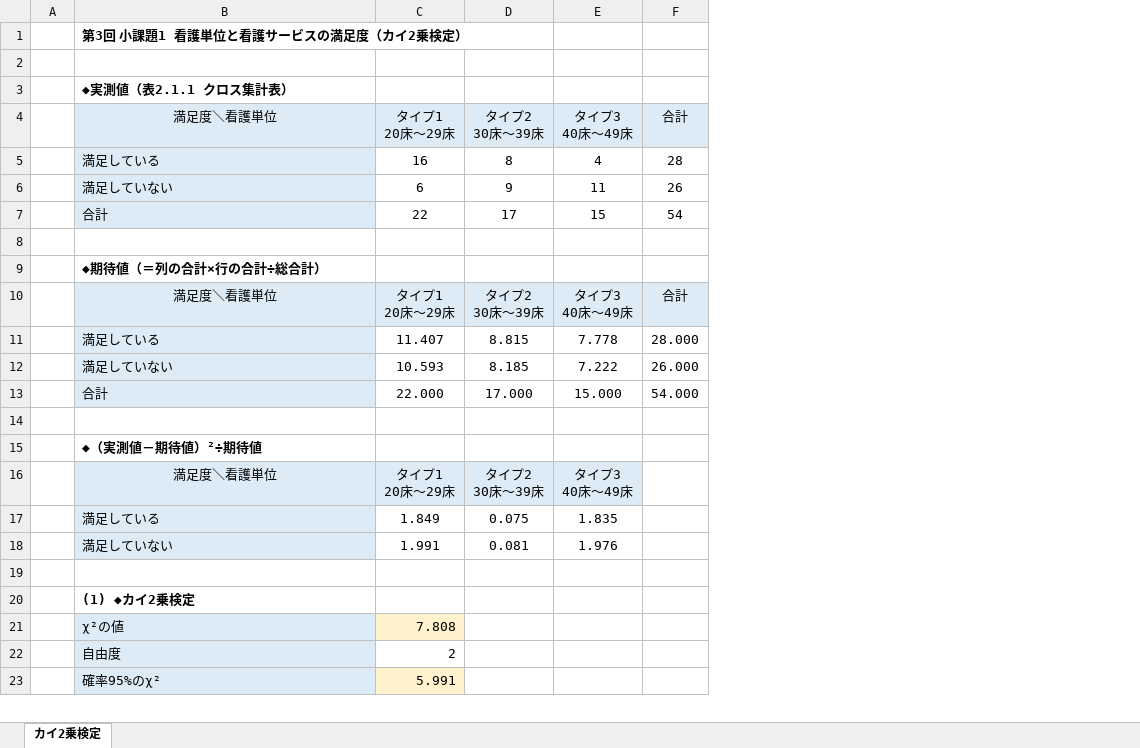
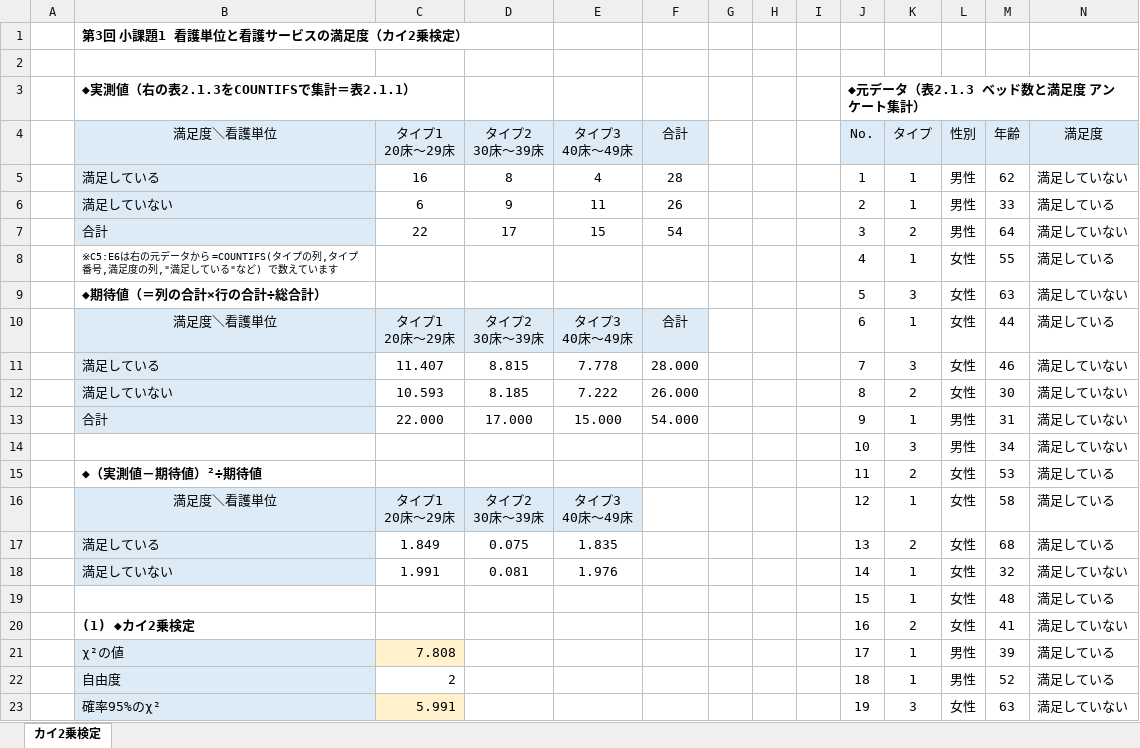
Before and after one commit to hinahina2968-hue/-, an Excel workbook: 設計計画エクセル/第3回小課題1_カイ2乗検定_出席番号氏名.xlsx, sheet カイ2乗検定, drawn as a sheet; only a part is shown; values as stored, in another font and other column widths than the file's, no borders; the diff covers the shown part only; the diff names each change by its address in the sheet, - before the commit and + after, or states it on an @@ line.

```diff
--- a/設計計画エクセル/第3回小課題1_カイ2乗検定_出席番号氏名.xlsx (sheet カイ2乗検定)
+++ b/設計計画エクセル/第3回小課題1_カイ2乗検定_出席番号氏名.xlsx (sheet カイ2乗検定)
+column G, empty
+column H, empty
+column I, empty
+column J (No.), row 3: ◆元データ（表2.1.3 ベッド数と満足度 アンケート集計）; rows 5-23: 1 | 2 | 3 | 4 | 5 | 6 | 7 | 8 | 9 | 10 | 11 | 12 | 13 | 14 | 15 | 16 | 17 | 18 | 19
+column K (タイプ), rows 5-23: 1 | 1 | 2 | 1 | 3 | 1 | 3 | 2 | 1 | 3 | 2 | 1 | 2 | 1 | 1 | 2 | 1 | 1 | 3
+column L (性別), rows 5-23: 男性 | 男性 | 男性 | 女性 | 女性 | 女性 | 女性 | 女性 | 男性 | 男性 | 女性 | 女性 | 女性 | 女性 | 女性 | 女性 | 男性 | 男性 | 女性
+column M (年齢), rows 5-23: 62 | 33 | 64 | 55 | 63 | 44 | 46 | 30 | 31 | 34 | 53 | 58 | 68 | 32 | 48 | 41 | 39 | 52 | 63
+column N (満足度), rows 5-23: 満足していない | 満足している | 満足していない | 満足している | 満足していない | 満足している | 満足していない | 満足していない | 満足していない | 満足していない | 満足している | 満足している | 満足している | 満足していない | 満足している | 満足していない | 満足している | 満足している | 満足していない
-B3 (満足度＼看護単位): ◆実測値（表2.1.1 クロス集計表）
+B3 (満足度＼看護単位): ◆実測値（右の表2.1.3をCOUNTIFSで集計＝表2.1.1）
-row 8: (empty)
+row 8:  | ※C5:E6は右の元データから =COUNTIFS(タイプの列,タイプ番号,満足度の列,"満足している"など) で数えています |  |  |  |  |  |  |  | 4 | 1 | 女性 | 55 | 満足している
-row 14: (empty)
+row 14:  |  |  |  |  |  |  |  |  | 10 | 3 | 男性 | 34 | 満足していない
-row 19: (empty)
+row 19:  |  |  |  |  |  |  |  |  | 15 | 1 | 女性 | 48 | 満足している
```
Also changed, not shown: 27 added rows and 10 edited cells elsewhere in this sheet, formulas that keep their value, 設計計画エクセル/第3回小課題2_分散分析_出席番号氏名.xlsx.
